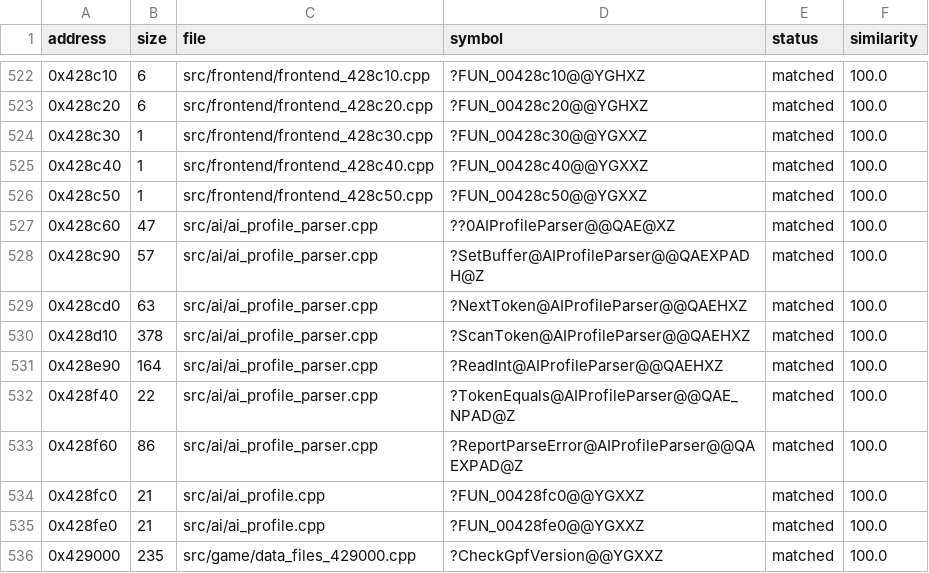
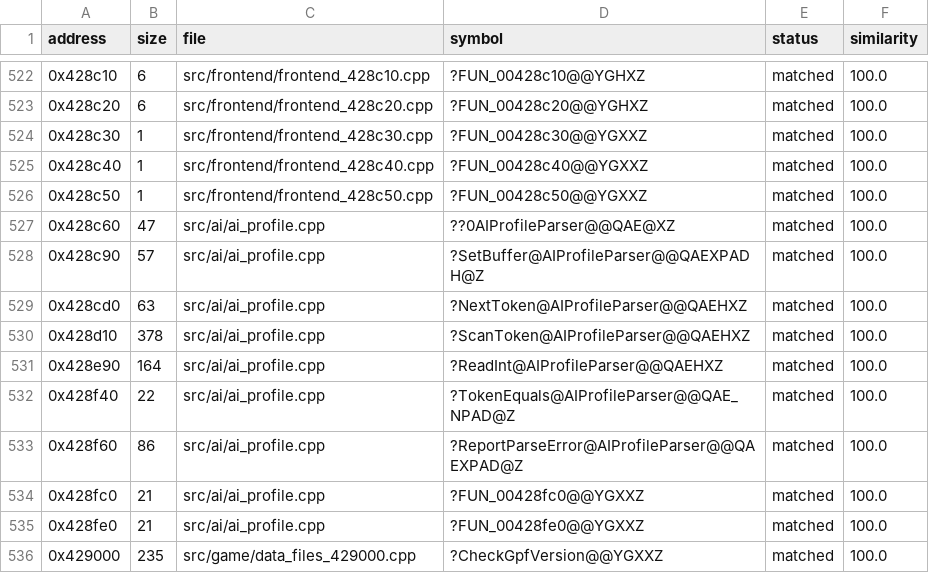
Before and after one commit to HectorBailey/byte-tactics, a CSV file: data/progress.csv, drawn as a sheet; only a part is shown, gaps mark what is left out.

Commit message:
Refactor: Gather the ai_profile module into one file
One Game view; the parser and its two Protect wrappers now share one file.
All nine functions match.

Every check passes: 3,267 of 3,267 matched, the shipped MD5 with and without
the original, every file where data/modules.csv puts it.

```diff
--- a/data/progress.csv
+++ b/data/progress.csv
@@ -526,9 +526,9 @@ address,size,file,symbol,status,similarity
 0x428c50,1,src/frontend/frontend_428c50.cpp,?FUN_00428c50@@YGXXZ,matched,100.0
-0x428c60,47,src/ai/ai_profile_parser.cpp,??0AIProfileParser@@QAE@XZ,matched,100.0
-0x428c90,57,src/ai/ai_profile_parser.cpp,?SetBuffer@AIProfileParser@@QAEXPADH@Z,matched,100.0
-0x428cd0,63,src/ai/ai_profile_parser.cpp,?NextToken@AIProfileParser@@QAEHXZ,matched,100.0
-0x428d10,378,src/ai/ai_profile_parser.cpp,?ScanToken@AIProfileParser@@QAEHXZ,matched,100.0
-0x428e90,164,src/ai/ai_profile_parser.cpp,?ReadInt@AIProfileParser@@QAEHXZ,matched,100.0
-0x428f40,22,src/ai/ai_profile_parser.cpp,?TokenEquals@AIProfileParser@@QAE_NPAD@Z,matched,100.0
-0x428f60,86,src/ai/ai_profile_parser.cpp,?ReportParseError@AIProfileParser@@QAEXPAD@Z,matched,100.0
+0x428c60,47,src/ai/ai_profile.cpp,??0AIProfileParser@@QAE@XZ,matched,100.0
+0x428c90,57,src/ai/ai_profile.cpp,?SetBuffer@AIProfileParser@@QAEXPADH@Z,matched,100.0
+0x428cd0,63,src/ai/ai_profile.cpp,?NextToken@AIProfileParser@@QAEHXZ,matched,100.0
+0x428d10,378,src/ai/ai_profile.cpp,?ScanToken@AIProfileParser@@QAEHXZ,matched,100.0
+0x428e90,164,src/ai/ai_profile.cpp,?ReadInt@AIProfileParser@@QAEHXZ,matched,100.0
+0x428f40,22,src/ai/ai_profile.cpp,?TokenEquals@AIProfileParser@@QAE_NPAD@Z,matched,100.0
+0x428f60,86,src/ai/ai_profile.cpp,?ReportParseError@AIProfileParser@@QAEXPAD@Z,matched,100.0
 0x428fc0,21,src/ai/ai_profile.cpp,?FUN_00428fc0@@YGXXZ,matched,100.0
```
Also changed, not shown: data/globals.csv, data/layout.csv, 3 other files.
